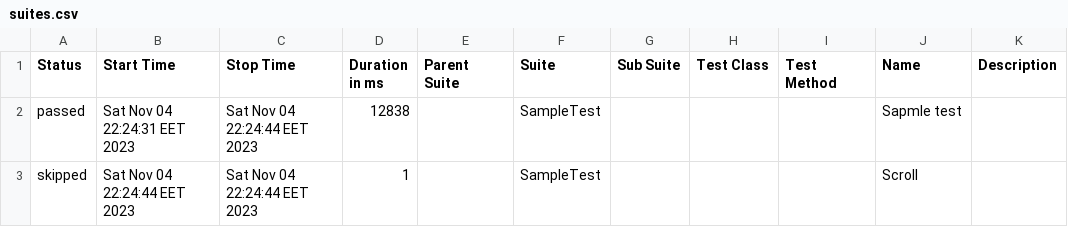
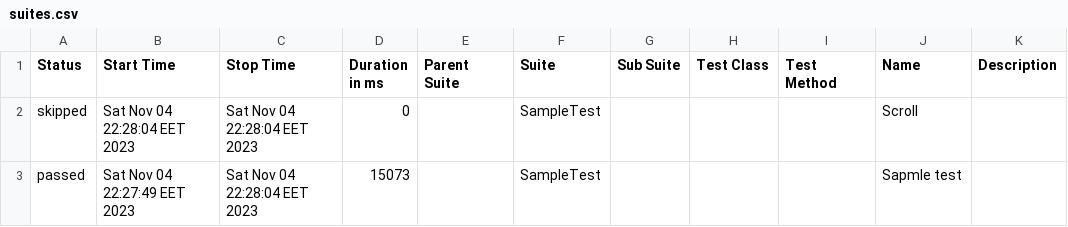
Before and after one commit to Usoro999/Third, a CSV file: allure-report/data/suites.csv, drawn as a sheet.

```diff
--- a/allure-report/data/suites.csv
+++ b/allure-report/data/suites.csv
@@ -1,3 +1,3 @@
 "Status","Start Time","Stop Time","Duration in ms","Parent Suite","Suite","Sub Suite","Test Class","Test Method","Name","Description"
-"passed","Sat Nov 04 22:24:31 EET 2023","Sat Nov 04 22:24:44 EET 2023","12838","","SampleTest","","","","Sapmle test",""
-"skipped","Sat Nov 04 22:24:44 EET 2023","Sat Nov 04 22:24:44 EET 2023","1","","SampleTest","","","","Scroll",""
+"skipped","Sat Nov 04 22:28:04 EET 2023","Sat Nov 04 22:28:04 EET 2023","0","","SampleTest","","","","Scroll",""
+"passed","Sat Nov 04 22:27:49 EET 2023","Sat Nov 04 22:28:04 EET 2023","15073","","SampleTest","","","","Sapmle test",""
```
Also changed, not shown: 17 other files.
